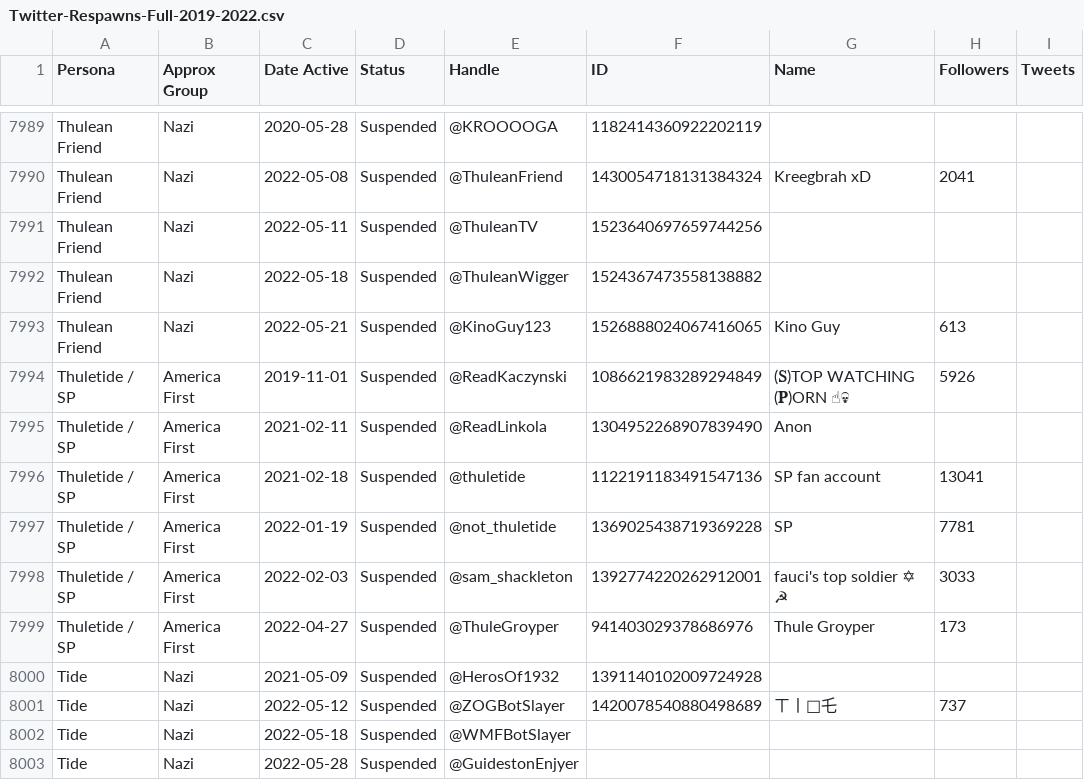
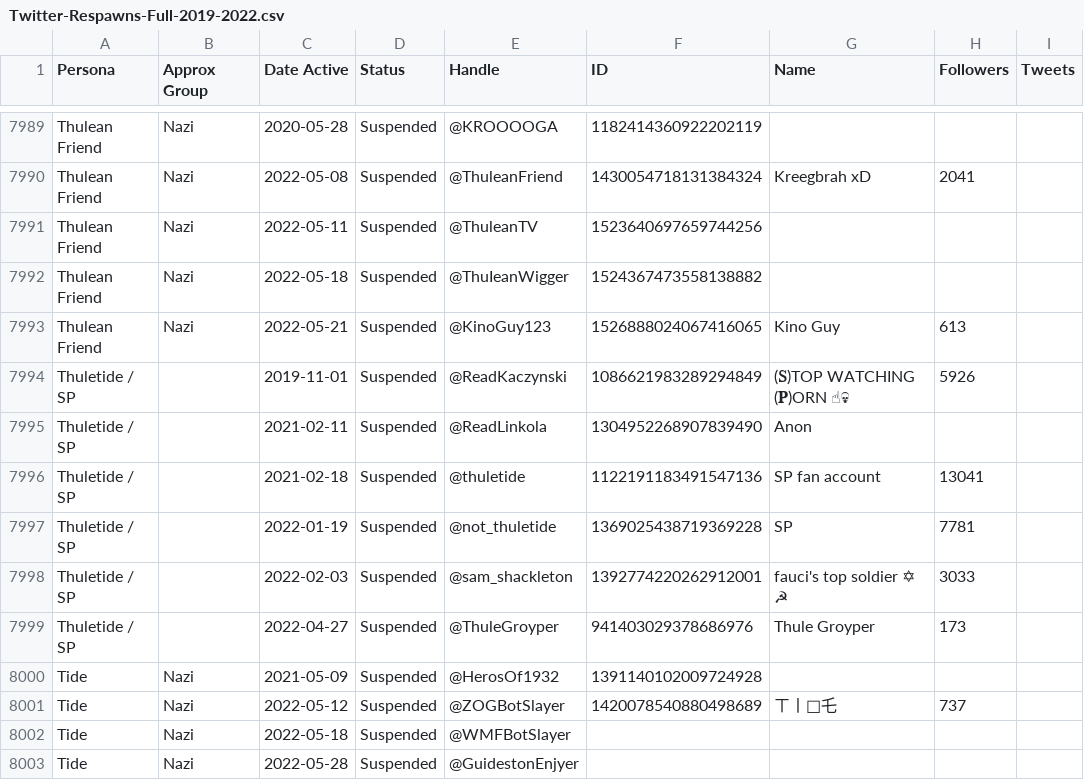
Before and after one commit to murphtracks/twitter-respawn-archive, a CSV file: Data/Twitter-Respawns-Full-2019-2022.csv, drawn as a sheet; only a part is shown, gaps mark what is left out; the diff names each change by its address in the sheet, - before the commit and + after, or states it on an @@ line.

Commit message:
Update Twitter-Respawns-Full-2019-2022.csv

```diff
--- a/Data/Twitter-Respawns-Full-2019-2022.csv
+++ b/Data/Twitter-Respawns-Full-2019-2022.csv
-B7994:B7999 (Approx Group): America First
+B7994:B7999 (Approx Group): (empty)
```
